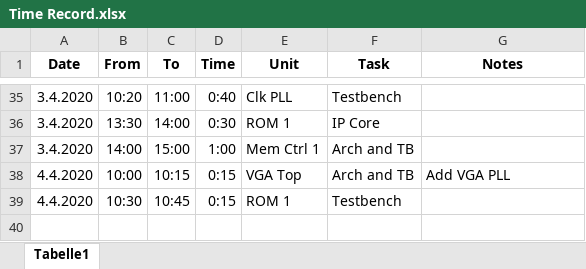
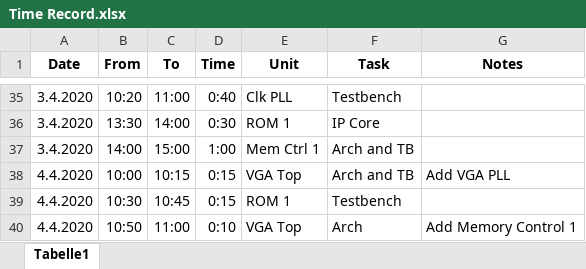
Before and after one commit to Scheams/VGA-Controller, an Excel workbook: doc/Time Record.xlsx, sheet Tabelle1, drawn as a sheet; only a part is shown, gaps mark what is left out; values as stored, in another font and other column widths than the file's, no borders; the diff names each change by its address in the sheet, - before the commit and + after, or states it on an @@ line.

Commit message:
Add Memory Control 1 to VGA Top

```diff
--- a/doc/Time Record.xlsx (sheet Tabelle1)
+++ b/doc/Time Record.xlsx (sheet Tabelle1)
+row 40: 4.4.2020 | 10:50 | 11:00 | 0:10 | VGA Top | Arch | Add Memory Control 1
```
Also changed, not shown: 2 other files.
